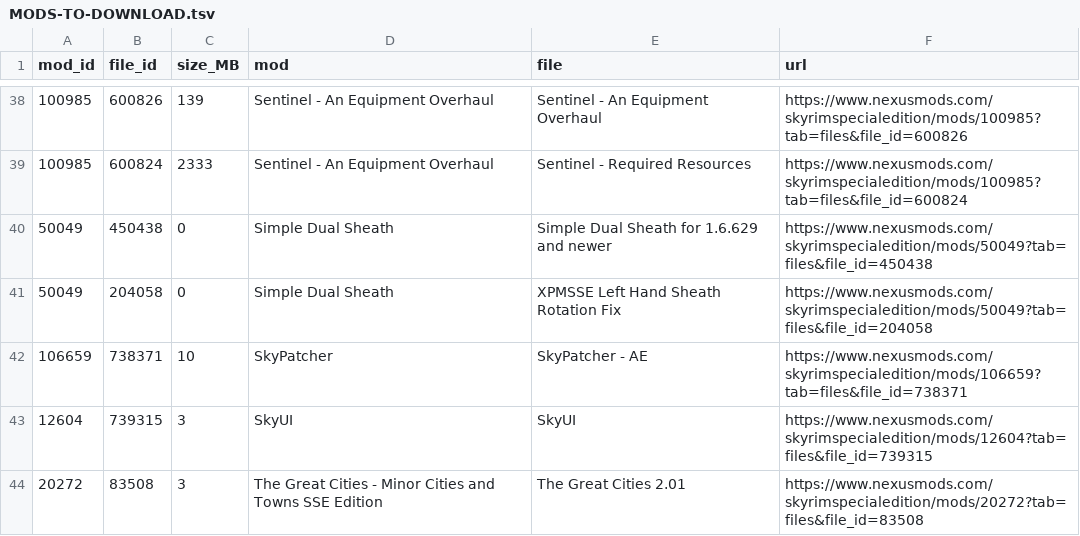
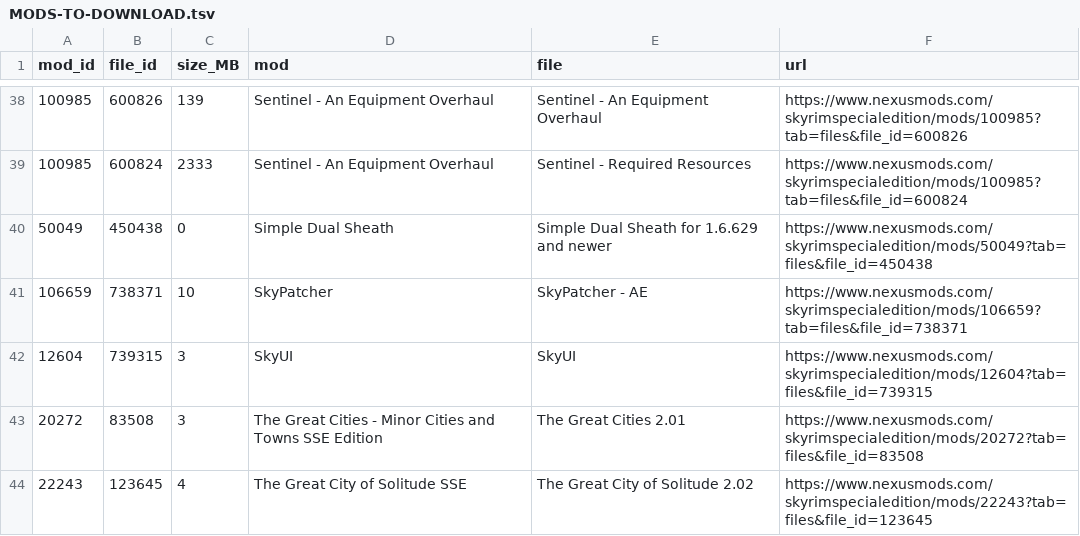
Before and after one commit to HAB3X/skyrim-mac-tools, a TSV file: mod-set/MODS-TO-DOWNLOAD.tsv, drawn as a sheet; only a part is shown, gaps mark what is left out; the shorter side is filled out with more unchanged rows.

Commit message:
Skyrim Together Host window, and the skeleton add-on out of the mod set
SkyrimTogetherHost.cpp runs the server from a window: settings, addresses, connected
players and a Kick button, through the server's stdin. launch/skyrim-host-app.sh runs it
on a Mac. The mod set drops Simple Dual Sheath's XPMSSE rotation fix: its XPMSSE
skeletons made some NPCs invisible in Skyrim Together without XPMSSE.

```diff
--- a/mod-set/MODS-TO-DOWNLOAD.tsv
+++ b/mod-set/MODS-TO-DOWNLOAD.tsv
@@ -40,3 +40,2 @@ mod_id	file_id	size_MB	mod	file	url
 50049	450438	0	Simple Dual Sheath	Simple Dual Sheath for 1.6.629 and newer	https://www.nexusmods.com/skyrimspecialedition/mods/50049?tab=files&file_id=450438
-50049	204058	0	Simple Dual Sheath	XPMSSE Left Hand Sheath Rotation Fix	https://www.nexusmods.com/skyrimspecialedition/mods/50049?tab=files&file_id=204058
 106659	738371	10	SkyPatcher	SkyPatcher - AE	https://www.nexusmods.com/skyrimspecialedition/mods/106659?tab=files&file_id=738371
```
Also changed, not shown: 4 other files.
